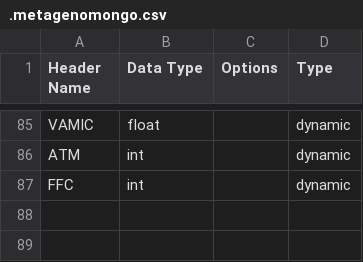
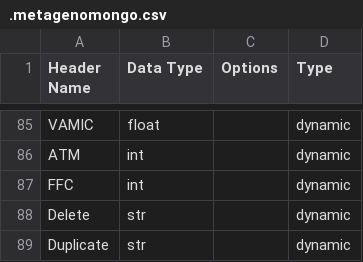
Before and after one commit to DEpt-metagenom/MetagenoMongo, a CSV file: flask-version/metagenomongo/.metagenomongo.csv, drawn as a sheet; only a part is shown, gaps mark what is left out; the diff names each change by its address in the sheet, - before the commit and + after, or states it on an @@ line.

Commit message:
feature: add delete and duplicate columns

```diff
--- a/flask-version/metagenomongo/.metagenomongo.csv
+++ b/flask-version/metagenomongo/.metagenomongo.csv
+row 88: Delete | str |  | dynamic
+row 89: Duplicate | str |  | dynamic
```
Also changed, not shown: 1 other file.
